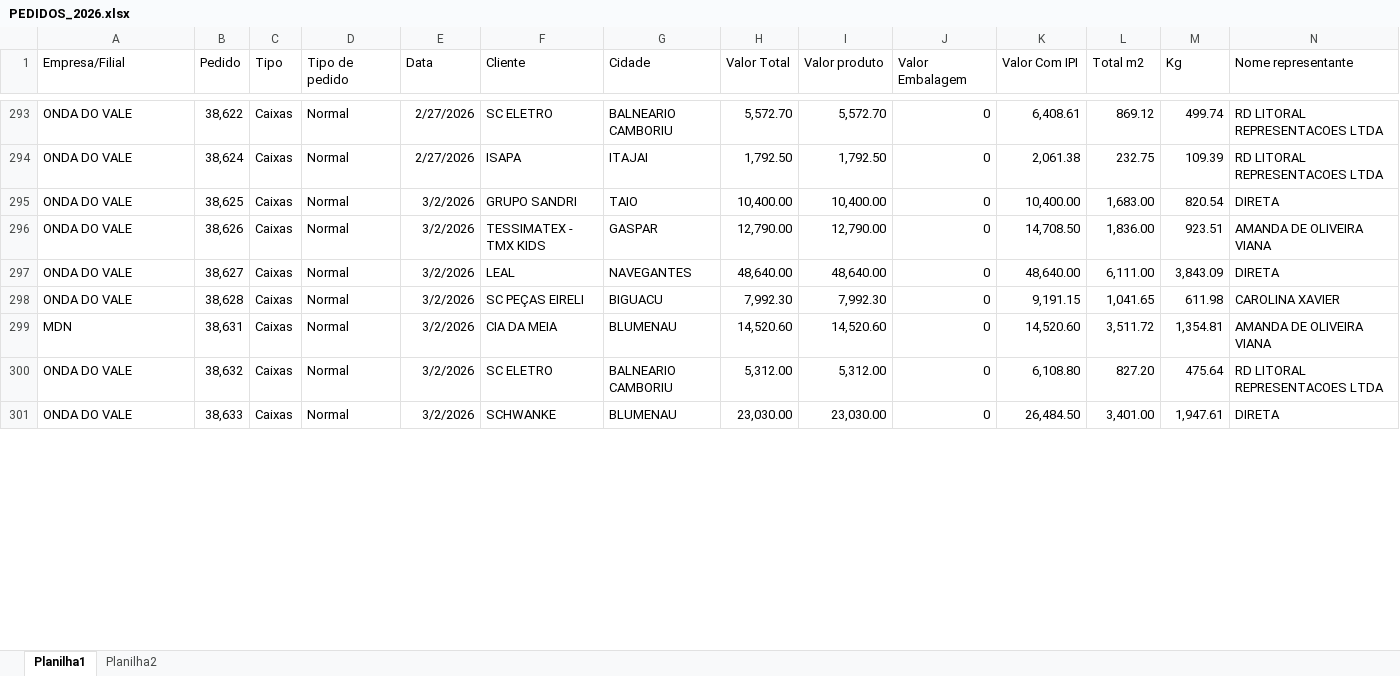
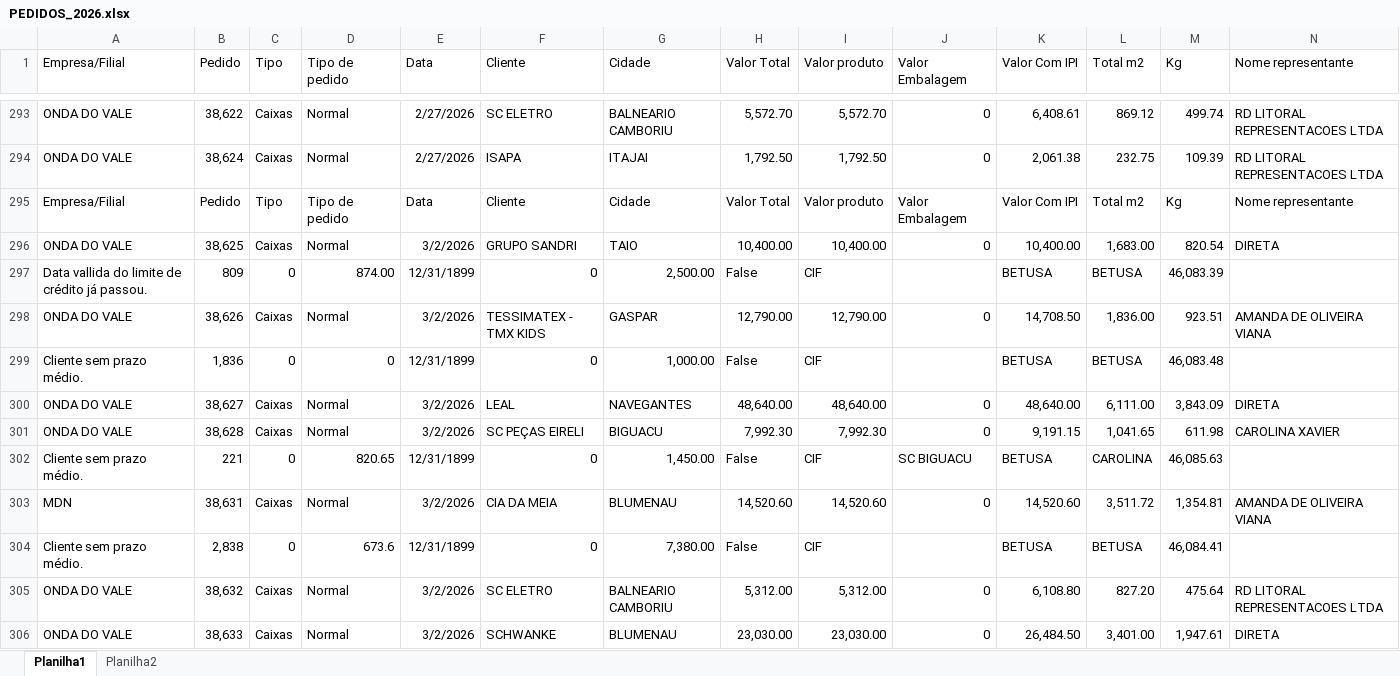
Before and after one commit to Onda-do-Vale-Emanuel/PAINEL-COMERCIAL-, an Excel workbook: excel/PEDIDOS_2026.xlsx, sheet Planilha1, drawn as a sheet; only a part is shown, gaps mark what is left out; values as stored, in another font and other column widths than the file's, no borders; conditional formats not drawn; rows hold the shown columns only; the diff covers the shown part only; the diff names each change by its address in the sheet, - before the commit and + after, or states it on an @@ line.

```diff
--- a/excel/PEDIDOS_2026.xlsx (sheet Planilha1)
+++ b/excel/PEDIDOS_2026.xlsx (sheet Planilha1)
+row 295: Empresa/Filial | Pedido | Tipo | Tipo de pedido | Data | Cliente | Cidade | Valor Total | Valor produto | Valor Embalagem | Valor Com IPI | Total m2 | Kg | Nome representante
+row 297: Data vallida do limite de crédito já passou. | 809 | 0 | 874.00 | 12/31/1899 | 0 | 2,500.00 | False | CIF |  | BETUSA | BETUSA | 46,083.39
+row 299: Cliente sem prazo médio. | 1,836 | 0 | 0 | 12/31/1899 | 0 | 1,000.00 | False | CIF |  | BETUSA | BETUSA | 46,083.48
+row 302: Cliente sem prazo médio. | 221 | 0 | 820.65 | 12/31/1899 | 0 | 1,450.00 | False | CIF | SC BIGUACU | BETUSA | CAROLINA | 46,085.63
+row 304: Cliente sem prazo médio. | 2,838 | 0 | 673.6 | 12/31/1899 | 0 | 7,380.00 | False | CIF |  | BETUSA | BETUSA | 46,084.41
```
Also changed, not shown: 14 added rows and 30 edited cells elsewhere in this sheet, sheet Planilha2, 5 other files.
